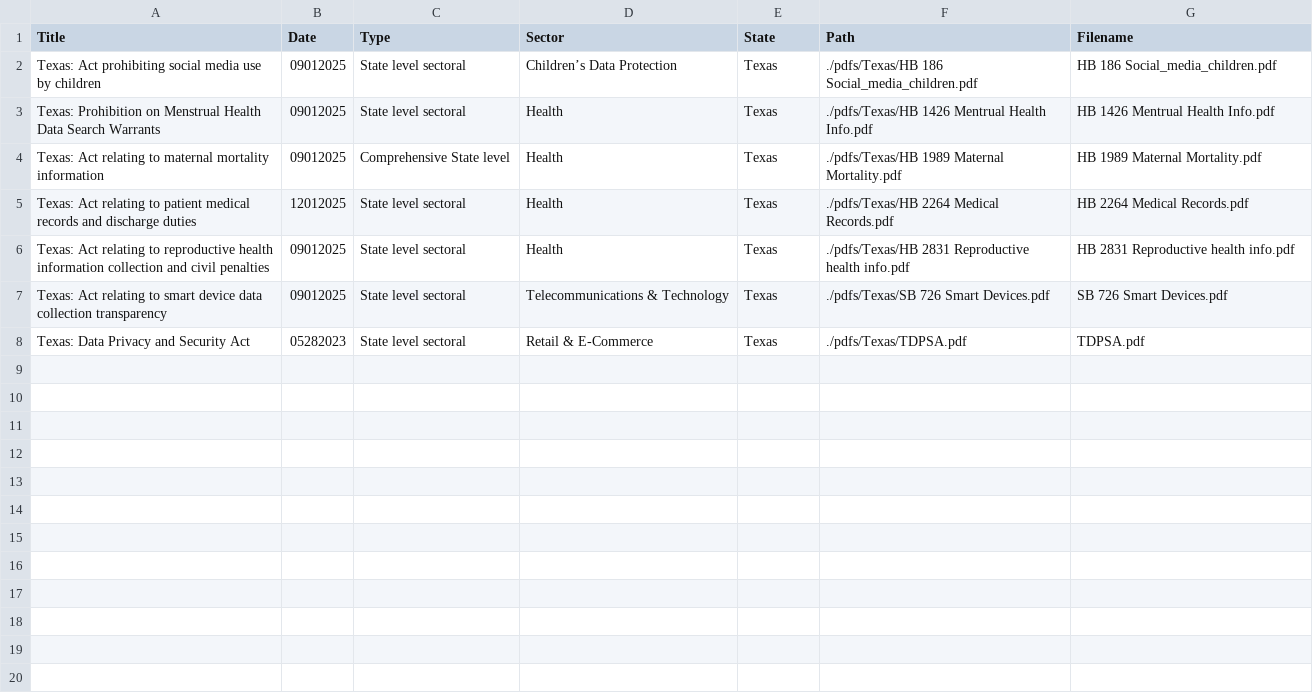
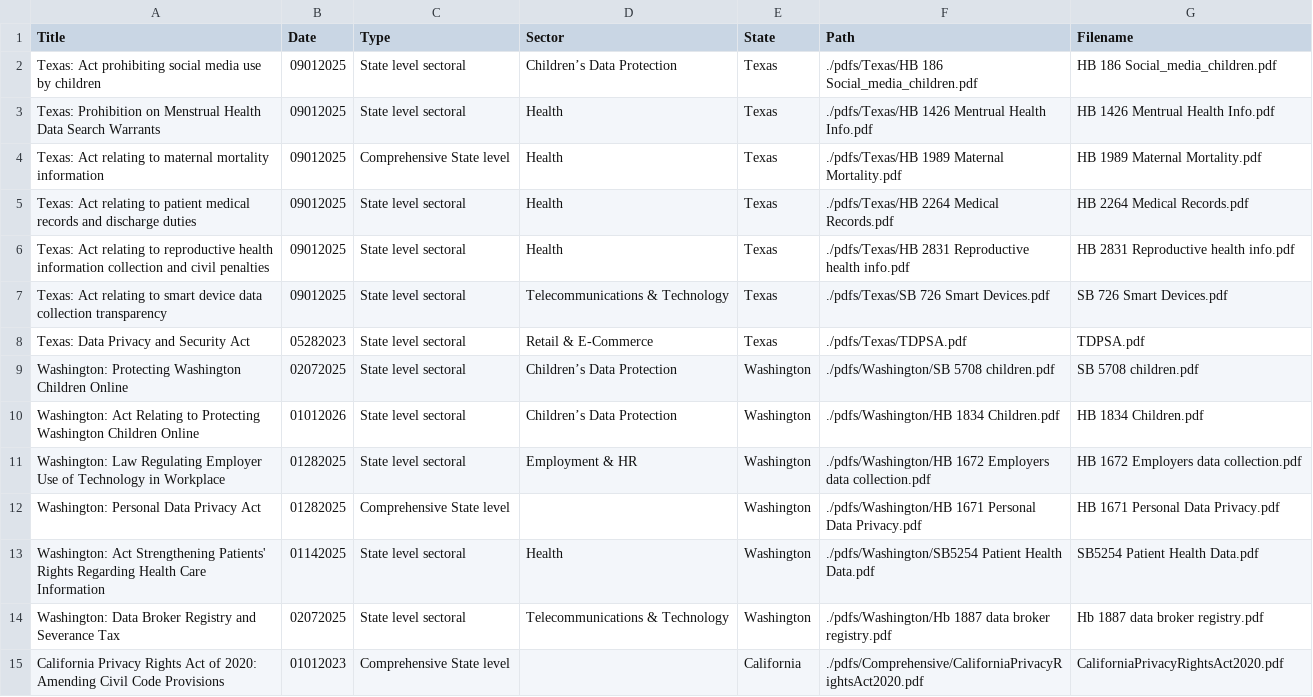
Before and after one commit to ClaytonB-3/data_privacy_law, a CSV file: data_privacy_law/llm_manager/data/bill_info.csv, drawn as a sheet; only a part is shown; the diff covers the shown part only.

```diff
--- a/data_privacy_law/llm_manager/data/bill_info.csv
+++ b/data_privacy_law/llm_manager/data/bill_info.csv
@@ -4,3 +4,3 @@ Texas: Prohibition on Menstrual Health Data Search Warrants,09012025,State level
 Texas: Act relating to maternal mortality information,09012025,Comprehensive State level,Health,Texas,./pdfs/Texas/HB 1989 Maternal Mortality.pdf,HB 1989 Maternal Mortality.pdf
-Texas: Act relating to patient medical records and discharge duties,12012025,State level sectoral,Health,Texas,./pdfs/Texas/HB 2264 Medical Records.pdf,HB 2264 Medical Records.pdf
+Texas: Act relating to patient medical records and discharge duties,09012025,State level sectoral,Health,Texas,./pdfs/Texas/HB 2264 Medical Records.pdf,HB 2264 Medical Records.pdf
 Texas: Act relating to reproductive health information collection and civil penalties,09012025,State level sectoral,Health,Texas,./pdfs/Texas/HB 2831 Reproductive health info.pdf,HB 2831 Reproductive health info.pdf
@@ -8 +8,8 @@ Texas: Act relating to smart device data collection transparency,09012025,State
 Texas: Data Privacy and Security Act,05282023,State level sectoral,Retail & E-Commerce,Texas,./pdfs/Texas/TDPSA.pdf,TDPSA.pdf
+Washington: Protecting Washington Children Online,02072025,State level sectoral,Children’s Data Protection,Washington,./pdfs/Washington/SB 5708 children.pdf,SB 5708 children.pdf
+Washington: Act Relating to Protecting Washington Children Online,01012026,State level sectoral,Children’s Data Protection,Washington,./pdfs/Washington/HB 1834 Children.pdf,HB 1834 Children.pdf
+Washington: Law Regulating Employer Use of Technology in Workplace,01282025,State level sectoral,Employment & HR,Washington,./pdfs/Washington/HB 1672 Employers data collection.pdf,HB 1672 Employers data collection.pdf
+Washington: Personal Data Privacy Act,01282025,Comprehensive State level,,Washington,./pdfs/Washington/HB 1671 Personal Data Privacy.pdf,HB 1671 Personal Data Privacy.pdf
+Washington: Act Strengthening Patients' Rights Regarding Health Care Information,01142025,State level sectoral,Health,Washington,./pdfs/Washington/SB5254 Patient Health Data.pdf,SB5254 Patient Health Data.pdf
+Washington: Data Broker Registry and Severance Tax,02072025,State level sectoral,Telecommunications & Technology,Washington,./pdfs/Washington/Hb 1887 data broker registry.pdf,Hb 1887 data broker registry.pdf
+California Privacy Rights Act of 2020: Amending Civil Code Provisions,01012023,Comprehensive State level,,California,./pdfs/Comprehensive/CaliforniaPrivacyRightsAct2020.pdf,CaliforniaPrivacyRightsAct2020.pdf
```
Also changed, not shown: 10 added rows elsewhere in this file, 2 other files.
